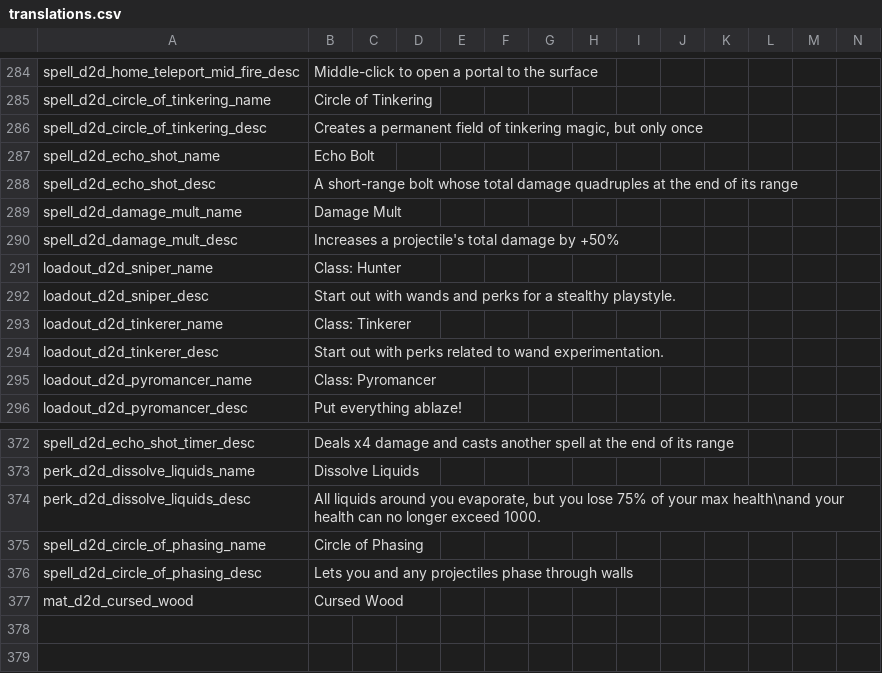
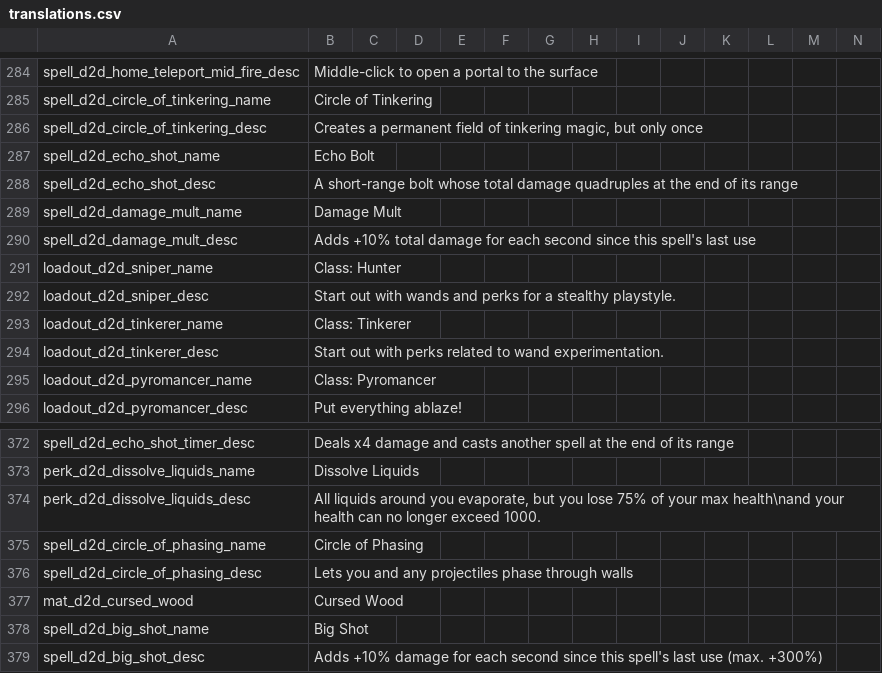
Before and after one commit to meyergames/noita-mod-d2d-content-pack, a CSV file: translations.csv, drawn as a sheet; only a part is shown, gaps mark what is left out; rows hold the shown columns only; the diff names each change by its address in the sheet, - before the commit and + after, or states it on an @@ line.

Commit message:
add spell: Big Shot

```diff
--- a/translations.csv
+++ b/translations.csv
-B290: Increases a projectile's total damage by +50%
+B290: Adds +10% total damage for each second since this spell's last use
+row 378: spell_d2d_big_shot_name | Big Shot
+row 379: spell_d2d_big_shot_desc | Adds +10% damage for each second since this spell's last use (max. +300%)
```
Also changed, not shown: 7 other files.
